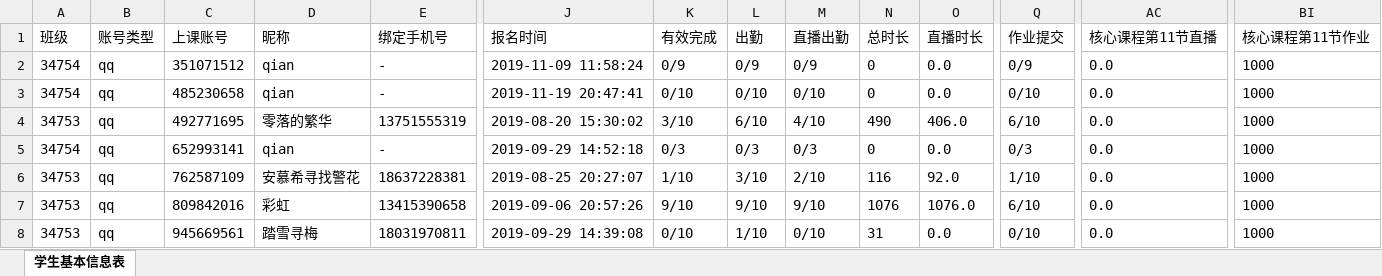
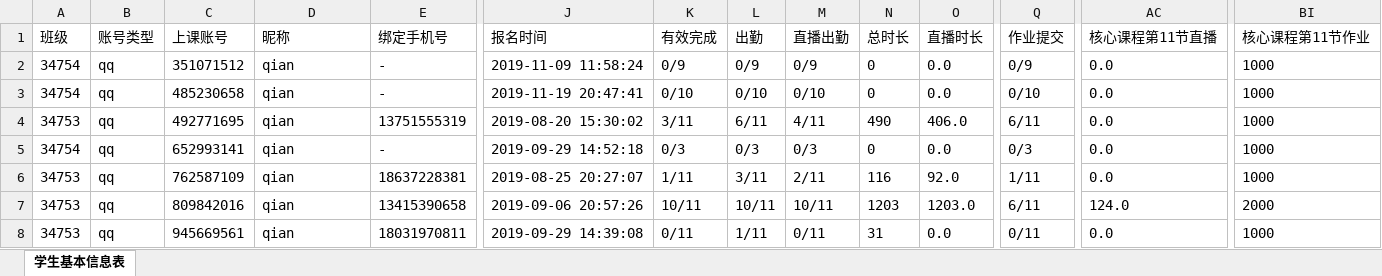
Before and after one commit to Campanulata/Tencent, an Excel workbook: z.xlsx, sheet 学生基本信息表, drawn as a sheet; only a part is shown, gaps mark what is left out; values as stored, in another font and other column widths than the file's, no borders; the diff covers the shown part only; the diff names each change by its address in the sheet, - before the commit and + after, or states it on an @@ line.

```diff
--- a/z.xlsx (sheet 学生基本信息表)
+++ b/z.xlsx (sheet 学生基本信息表)
-D4 (昵称): 零落的繁华
+D4 (昵称): qian
-K4 (有效完成): 3/10
+K4 (有效完成): 3/11
-L4 (出勤): 6/10
+L4 (出勤): 6/11
-M4 (直播出勤): 4/10
+M4 (直播出勤): 4/11
-Q4 (作业提交): 6/10
+Q4 (作业提交): 6/11
-D6 (昵称): 安慕希寻找警花
+D6 (昵称): qian
-K6 (有效完成): 1/10
+K6 (有效完成): 1/11
-L6 (出勤): 3/10
+L6 (出勤): 3/11
-M6 (直播出勤): 2/10
+M6 (直播出勤): 2/11
-Q6 (作业提交): 1/10
+Q6 (作业提交): 1/11
-D7 (昵称): 彩虹
+D7 (昵称): qian
-K7 (有效完成): 9/10
+K7 (有效完成): 10/11
-L7 (出勤): 9/10
+L7 (出勤): 10/11
-M7 (直播出勤): 9/10
+M7 (直播出勤): 10/11
-N7 (总时长): 1076
+N7 (总时长): 1203
-O7 (直播时长): 1076.0
+O7 (直播时长): 1203.0
-Q7 (作业提交): 6/10
+Q7 (作业提交): 6/11
-AC7 (核心课程第11节直播): 0.0
+AC7 (核心课程第11节直播): 124.0
-BI7 (核心课程第11节作业): 1000
+BI7 (核心课程第11节作业): 2000
-D8 (昵称): 踏雪寻梅
+D8 (昵称): qian
-K8 (有效完成): 0/10
+K8 (有效完成): 0/11
-L8 (出勤): 1/10
+L8 (出勤): 1/11
-M8 (直播出勤): 0/10
+M8 (直播出勤): 0/11
-Q8 (作业提交): 0/10
+Q8 (作业提交): 0/11
```
Also changed, not shown: 1 removed row and 420 edited cells elsewhere in this sheet, data/dfl4.xlsx, data/dfz1.xlsx, 3 other files.
